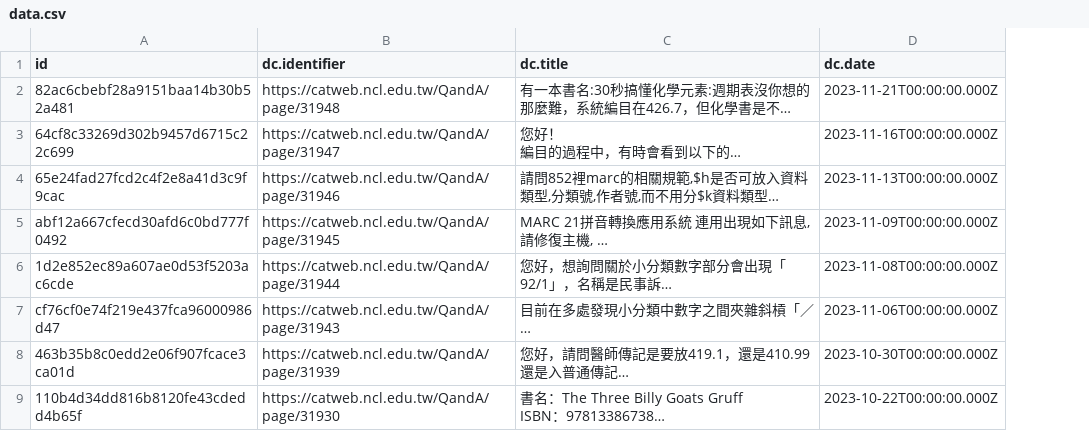
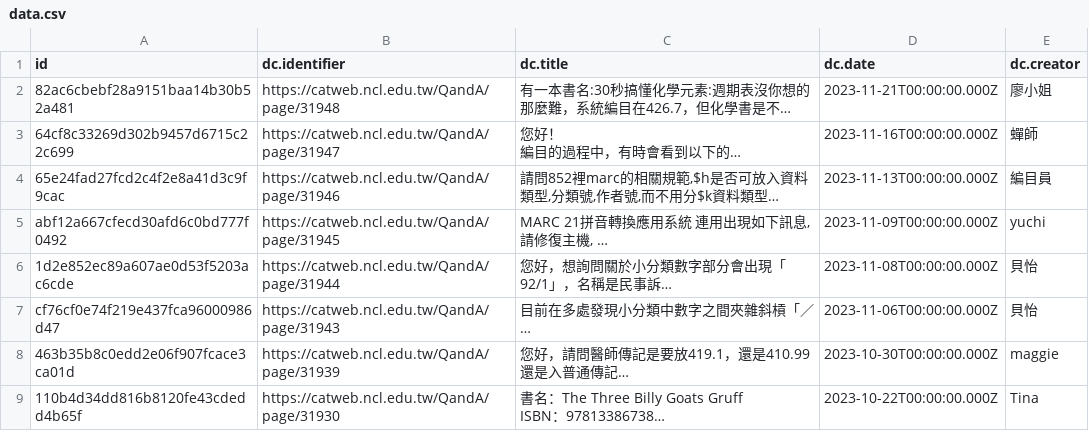
Before and after one commit to CHUN-YANG1003/crawler-Course-Example, a CSV file: data.csv, drawn as a sheet; only a part is shown; long unchanged cells end in …; the diff names each change by its address in the sheet, - before the commit and + after, or states it on an @@ line.

Commit message:
Deploying to gh-pages from @ CHUN-YANG1003/crawler-Course-Example@7355ee352ccb45f403f286105fc9793d402c8586 🚀

```diff
--- a/data.csv
+++ b/data.csv
+column E (dc.creator), rows 2-9: 廖小姐 | 蟬師 | 編目員 | yuchi | 貝怡 | 貝怡 | maggie | Tina
```
